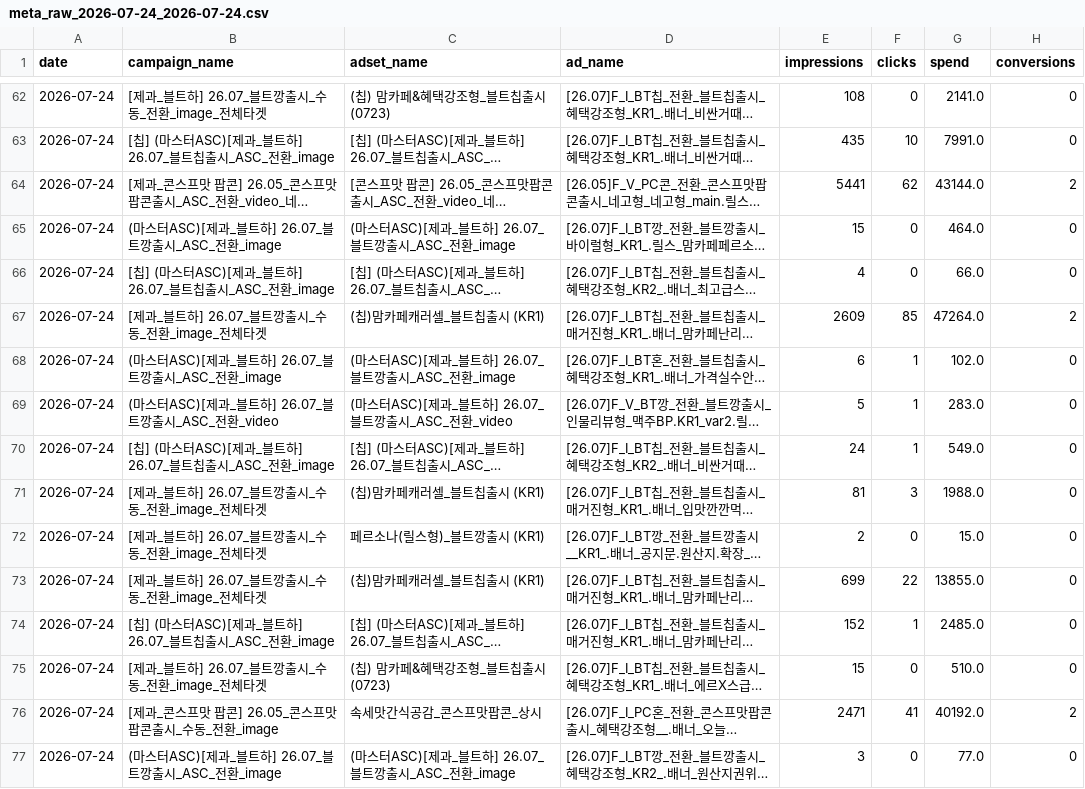
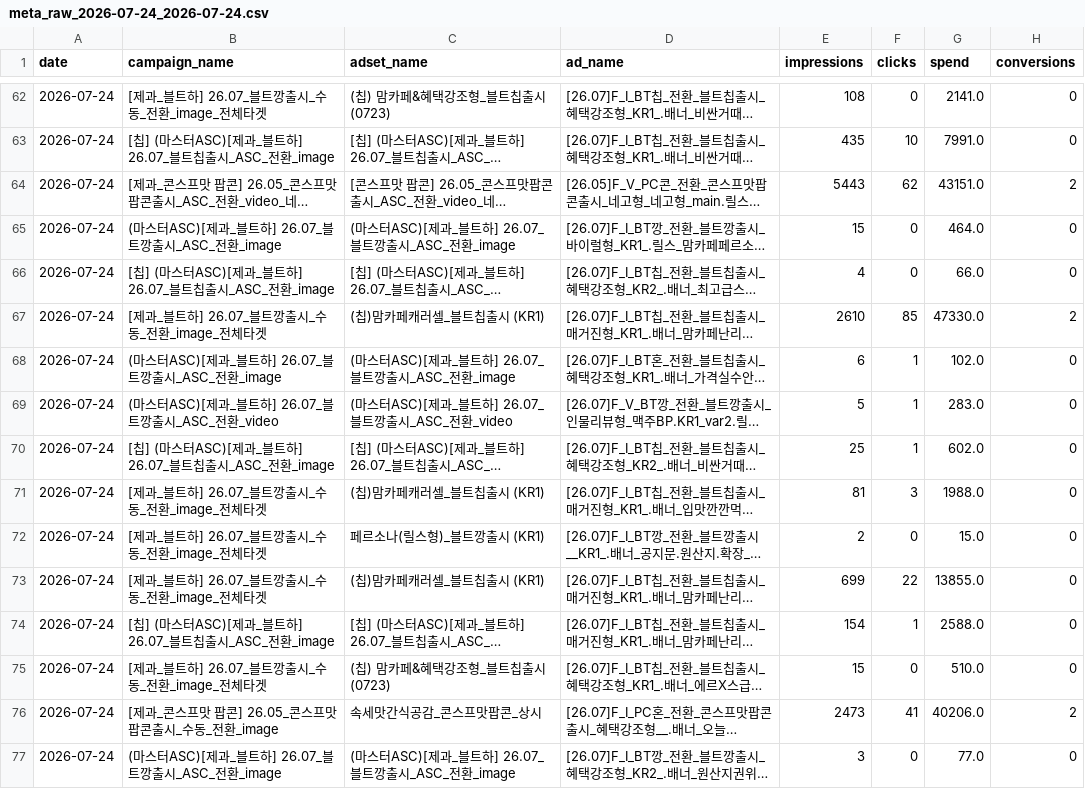
Before and after one commit to youngeun-yun/lalasweet-ad-dashboard, a CSV file: data/meta_raw_2026-07-24_2026-07-24.csv, drawn as a sheet; only a part is shown, gaps mark what is left out; long unchanged cells end in …; the diff covers the shown part only; the diff names each change by its address in the sheet, - before the commit and + after, or states it on an @@ line.

```diff
--- a/data/meta_raw_2026-07-24_2026-07-24.csv
+++ b/data/meta_raw_2026-07-24_2026-07-24.csv
-E64 (impressions): 5441
+E64 (impressions): 5443
-G64 (spend): 43144.0
+G64 (spend): 43151.0
-E67 (impressions): 2609
+E67 (impressions): 2610
-G67 (spend): 47264.0
+G67 (spend): 47330.0
-E70 (impressions): 24
+E70 (impressions): 25
-G70 (spend): 549.0
+G70 (spend): 602.0
-E74 (impressions): 152
+E74 (impressions): 154
-G74 (spend): 2485.0
+G74 (spend): 2588.0
-E76 (impressions): 2471
+E76 (impressions): 2473
-G76 (spend): 40192.0
+G76 (spend): 40206.0
```
Also changed, not shown: 78 edited cells elsewhere in this file, 3 other files.
